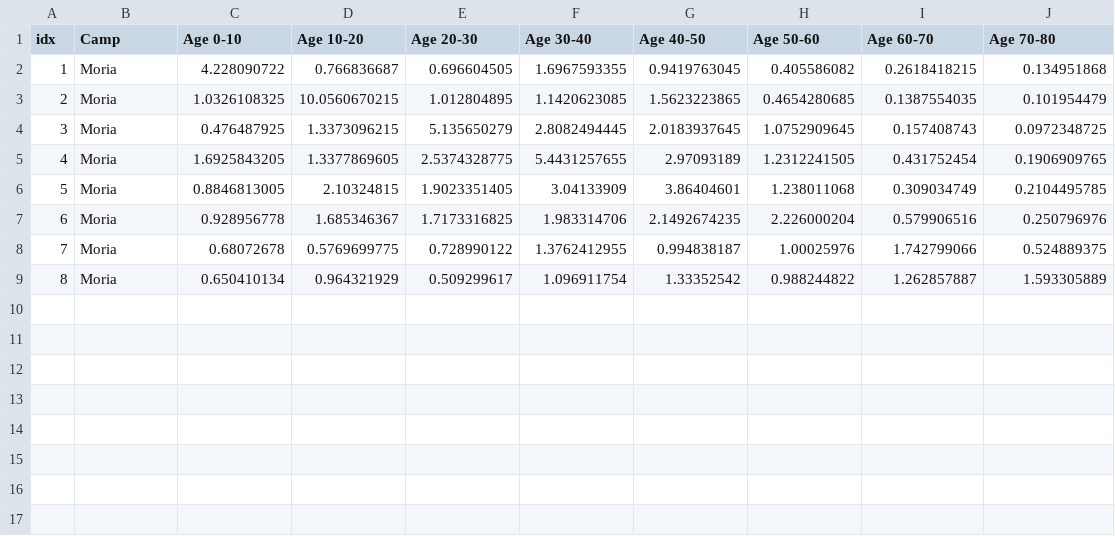
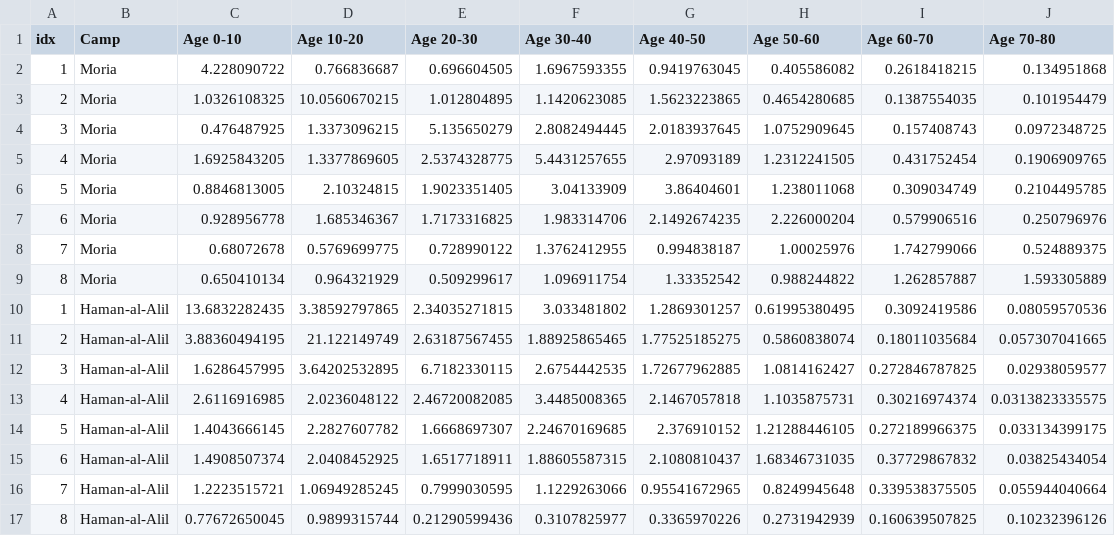
Before and after one commit to AIforGoodSimulator/model-server, a CSV file: fs/params/contact_matrix_params.csv, drawn as a sheet; the diff names each change by its address in the sheet, - before the commit and + after, or states it on an @@ line.

```diff
--- a/fs/params/contact_matrix_params.csv
+++ b/fs/params/contact_matrix_params.csv
+row 10: 1 | Haman-al-Alil | 13.6832282435 | 3.38592797865 | 2.34035271815 | 3.033481802 | 1.2869301257 | 0.61995380495 | 0.3092419586 | 0.08059570536
+row 11: 2 | Haman-al-Alil | 3.88360494195 | 21.122149749 | 2.63187567455 | 1.88925865465 | 1.77525185275 | 0.5860838074 | 0.18011035684 | 0.057307041665
+row 12: 3 | Haman-al-Alil | 1.6286457995 | 3.64202532895 | 6.7182330115 | 2.6754442535 | 1.72677962885 | 1.0814162427 | 0.272846787825 | 0.02938059577
+row 13: 4 | Haman-al-Alil | 2.6116916985 | 2.0236048122 | 2.46720082085 | 3.4485008365 | 2.1467057818 | 1.1035875731 | 0.30216974374 | 0.0313823335575
+row 14: 5 | Haman-al-Alil | 1.4043666145 | 2.2827607782 | 1.6668697307 | 2.24670169685 | 2.376910152 | 1.21288446105 | 0.272189966375 | 0.033134399175
+row 15: 6 | Haman-al-Alil | 1.4908507374 | 2.0408452925 | 1.6517718911 | 1.88605587315 | 2.1080810437 | 1.68346731035 | 0.37729867832 | 0.03825434054
+row 16: 7 | Haman-al-Alil | 1.2223515721 | 1.06949285245 | 0.7999030595 | 1.1229263066 | 0.95541672965 | 0.8249945648 | 0.339538375505 | 0.055944040664
+row 17: 8 | Haman-al-Alil | 0.77672650045 | 0.9899315744 | 0.21290599436 | 0.3107825977 | 0.3365970226 | 0.2731942939 | 0.160639507825 | 0.10232396126
```
Also changed, not shown: fs/params/camp_params.csv, fs/params/compartmental-model_profile_params.csv, 3 other files.
